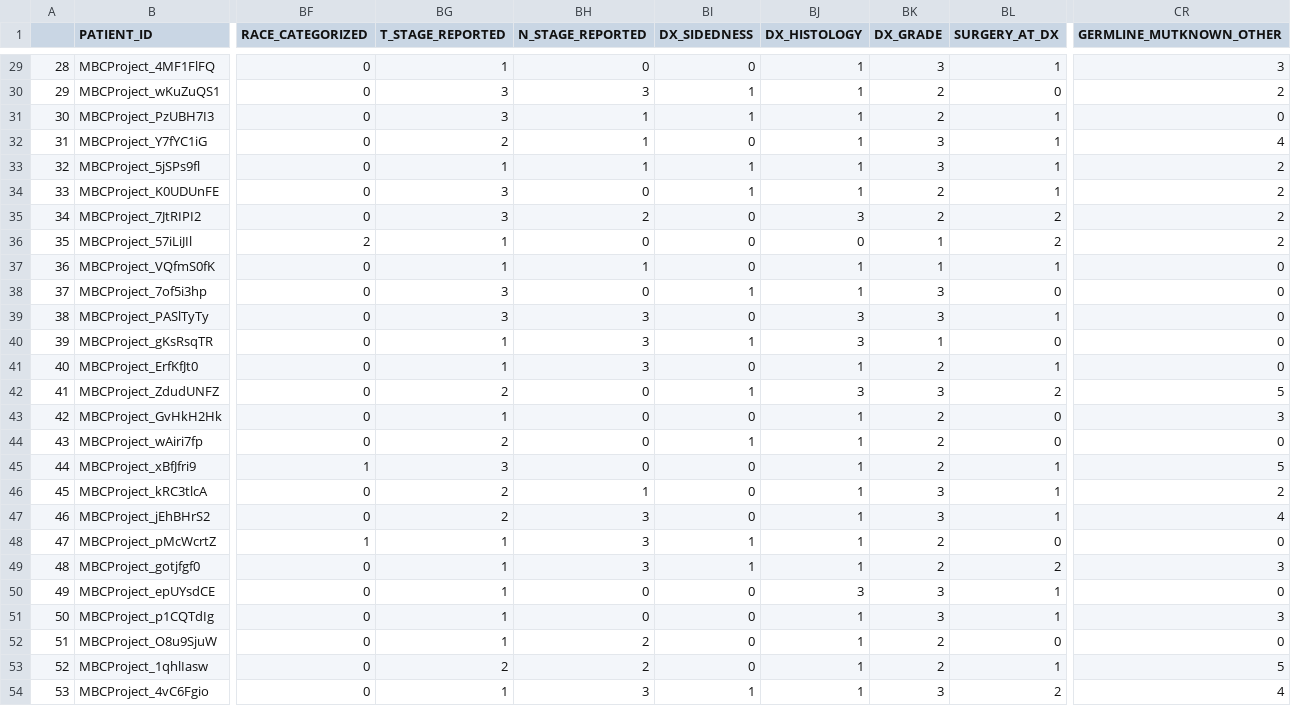
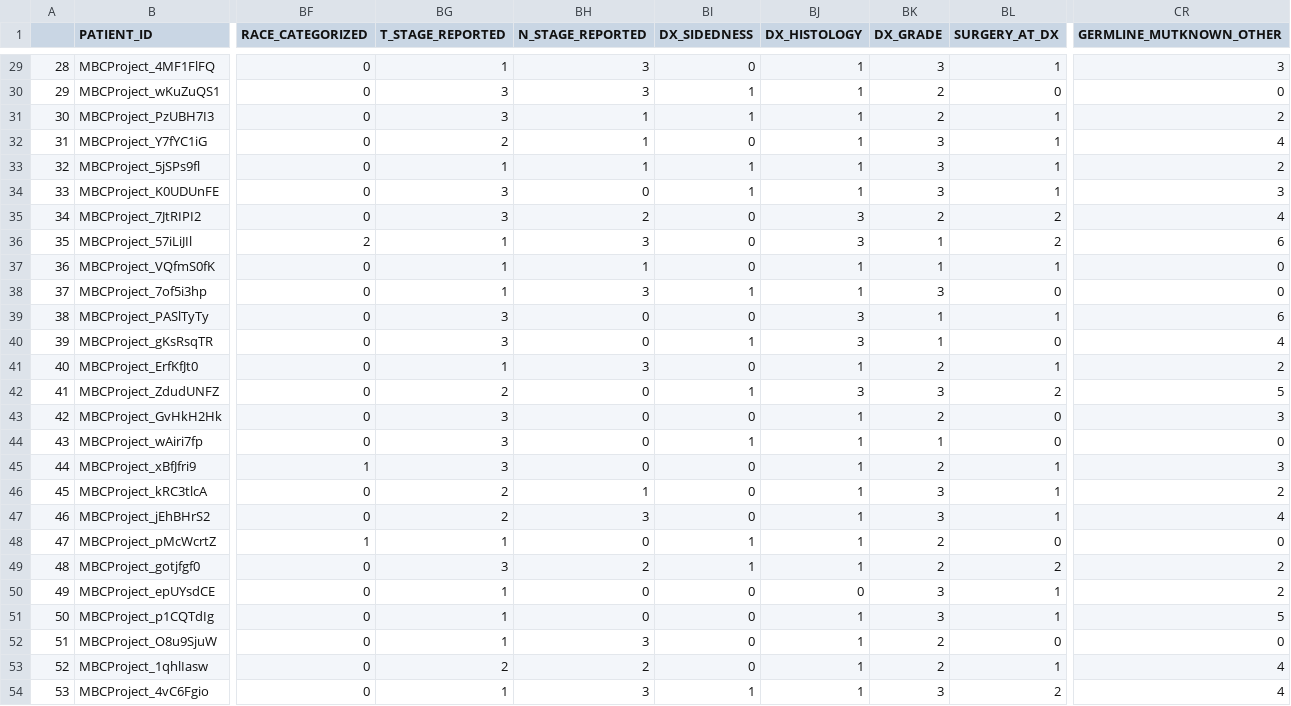
Before and after one commit to egeozin/Data-Analytics-to-Predict-Breast-Cancer-Subtype, a CSV file: imputed_patient_clean_with_therapies_1.csv, drawn as a sheet; only a part is shown, gaps mark what is left out; the diff covers the shown part only; the diff names each change by its address in the sheet, - before the commit and + after, or states it on an @@ line.

```diff
--- a/imputed_patient_clean_with_therapies_1.csv
+++ b/imputed_patient_clean_with_therapies_1.csv
-BH29 (N_STAGE_REPORTED): 0
+BH29 (N_STAGE_REPORTED): 3
-CR30 (GERMLINE_MUTKNOWN_OTHER): 2
+CR30 (GERMLINE_MUTKNOWN_OTHER): 0
-CR31 (GERMLINE_MUTKNOWN_OTHER): 0
+CR31 (GERMLINE_MUTKNOWN_OTHER): 2
-BK34 (DX_GRADE): 2
+BK34 (DX_GRADE): 3
-CR34 (GERMLINE_MUTKNOWN_OTHER): 2
+CR34 (GERMLINE_MUTKNOWN_OTHER): 3
-CR35 (GERMLINE_MUTKNOWN_OTHER): 2
+CR35 (GERMLINE_MUTKNOWN_OTHER): 4
-BH36 (N_STAGE_REPORTED): 0
+BH36 (N_STAGE_REPORTED): 3
-BJ36 (DX_HISTOLOGY): 0
+BJ36 (DX_HISTOLOGY): 3
-CR36 (GERMLINE_MUTKNOWN_OTHER): 2
+CR36 (GERMLINE_MUTKNOWN_OTHER): 6
-BG38 (T_STAGE_REPORTED): 3
+BG38 (T_STAGE_REPORTED): 1
-BH38 (N_STAGE_REPORTED): 0
+BH38 (N_STAGE_REPORTED): 3
-BH39:BH40 (N_STAGE_REPORTED): 3
+BH39:BH40 (N_STAGE_REPORTED): 0
-BK39 (DX_GRADE): 3
+BK39 (DX_GRADE): 1
-CR39 (GERMLINE_MUTKNOWN_OTHER): 0
+CR39 (GERMLINE_MUTKNOWN_OTHER): 6
-BG40 (T_STAGE_REPORTED): 1
+BG40 (T_STAGE_REPORTED): 3
-CR40 (GERMLINE_MUTKNOWN_OTHER): 0
+CR40 (GERMLINE_MUTKNOWN_OTHER): 4
-CR41 (GERMLINE_MUTKNOWN_OTHER): 0
+CR41 (GERMLINE_MUTKNOWN_OTHER): 2
-BG43 (T_STAGE_REPORTED): 1
+BG43 (T_STAGE_REPORTED): 3
-BG44 (T_STAGE_REPORTED): 2
+BG44 (T_STAGE_REPORTED): 3
-BK44 (DX_GRADE): 2
+BK44 (DX_GRADE): 1
-CR45 (GERMLINE_MUTKNOWN_OTHER): 5
+CR45 (GERMLINE_MUTKNOWN_OTHER): 3
-BH48 (N_STAGE_REPORTED): 3
+BH48 (N_STAGE_REPORTED): 0
-BG49 (T_STAGE_REPORTED): 1
+BG49 (T_STAGE_REPORTED): 3
-BH49 (N_STAGE_REPORTED): 3
+BH49 (N_STAGE_REPORTED): 2
-CR49 (GERMLINE_MUTKNOWN_OTHER): 3
+CR49 (GERMLINE_MUTKNOWN_OTHER): 2
-BJ50 (DX_HISTOLOGY): 3
+BJ50 (DX_HISTOLOGY): 0
-CR50 (GERMLINE_MUTKNOWN_OTHER): 0
+CR50 (GERMLINE_MUTKNOWN_OTHER): 2
-CR51 (GERMLINE_MUTKNOWN_OTHER): 3
+CR51 (GERMLINE_MUTKNOWN_OTHER): 5
-BH52 (N_STAGE_REPORTED): 2
+BH52 (N_STAGE_REPORTED): 3
-CR53 (GERMLINE_MUTKNOWN_OTHER): 5
+CR53 (GERMLINE_MUTKNOWN_OTHER): 4
```
Also changed, not shown: 1 removed row and 70 edited cells elsewhere in this file.
